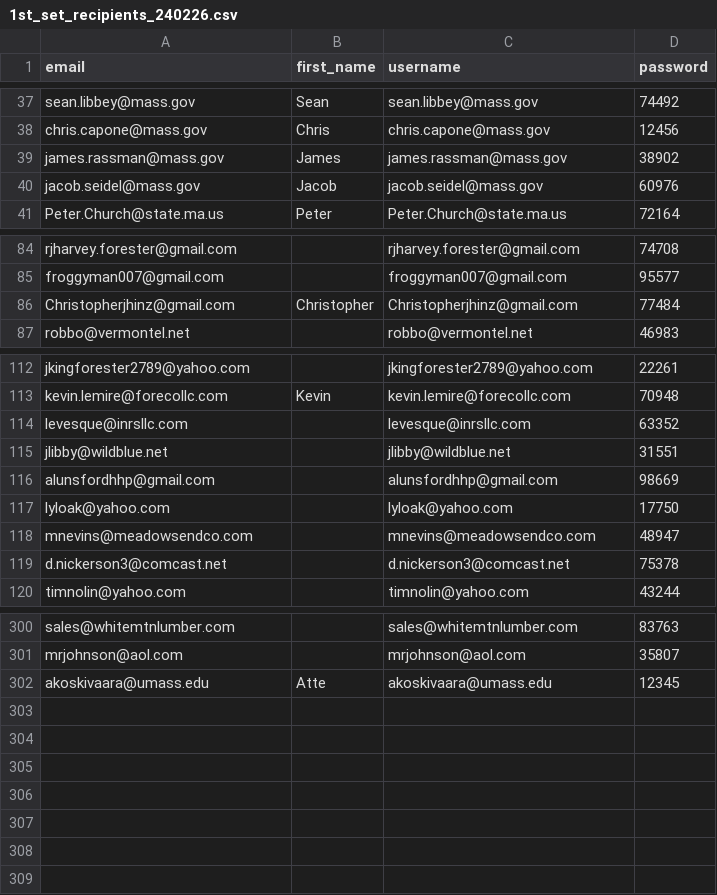
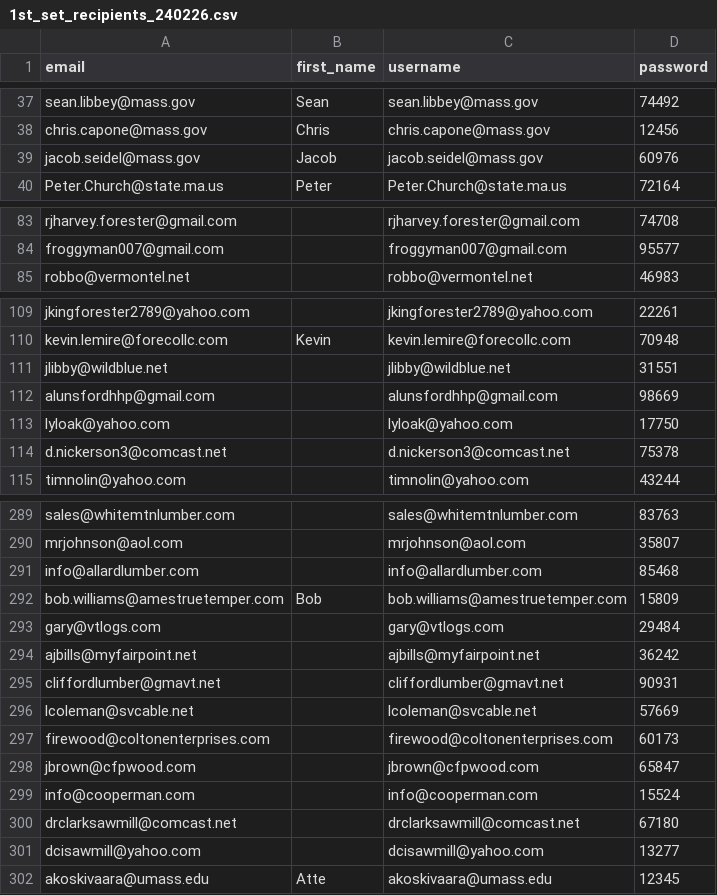
Before and after one commit to attekoskivaara/NEforestry, a CSV file: NEforestry/emailing/1st_set_recipients_240226.csv, drawn as a sheet; only a part is shown, gaps mark what is left out; removed rows and columns are numbered as before the commit, all else as after; the diff covers the shown part only; the diff names each change by its address in the sheet, - before the commit and + after, or states it on an @@ line.

```diff
--- a/NEforestry/emailing/1st_set_recipients_240226.csv
+++ b/NEforestry/emailing/1st_set_recipients_240226.csv
-row 39: james.rassman@mass.gov | James | james.rassman@mass.gov | 38902
-row 86: Christopherjhinz@gmail.com | Christopher | Christopherjhinz@gmail.com | 77484
-row 114: levesque@inrsllc.com |  | levesque@inrsllc.com | 63352
-row 118: mnevins@meadowsendco.com |  | mnevins@meadowsendco.com | 48947
+row 291: info@allardlumber.com |  | info@allardlumber.com | 85468
+row 292: bob.williams@amestruetemper.com | Bob | bob.williams@amestruetemper.com | 15809
+row 293: gary@vtlogs.com |  | gary@vtlogs.com | 29484
+row 294: ajbills@myfairpoint.net |  | ajbills@myfairpoint.net | 36242
+row 295: cliffordlumber@gmavt.net |  | cliffordlumber@gmavt.net | 90931
+row 296: lcoleman@svcable.net |  | lcoleman@svcable.net | 57669
+row 297: firewood@coltonenterprises.com |  | firewood@coltonenterprises.com | 60173
+row 298: jbrown@cfpwood.com |  | jbrown@cfpwood.com | 65847
+row 299: info@cooperman.com |  | info@cooperman.com | 15524
+row 300: drclarksawmill@comcast.net |  | drclarksawmill@comcast.net | 67180
+row 301: dcisawmill@yahoo.com |  | dcisawmill@yahoo.com | 13277
```
Also changed, not shown: 7 removed rows elsewhere in this file, NEforestry/emailing/3rd_set_recipients_240226.csv, 3 other files.
